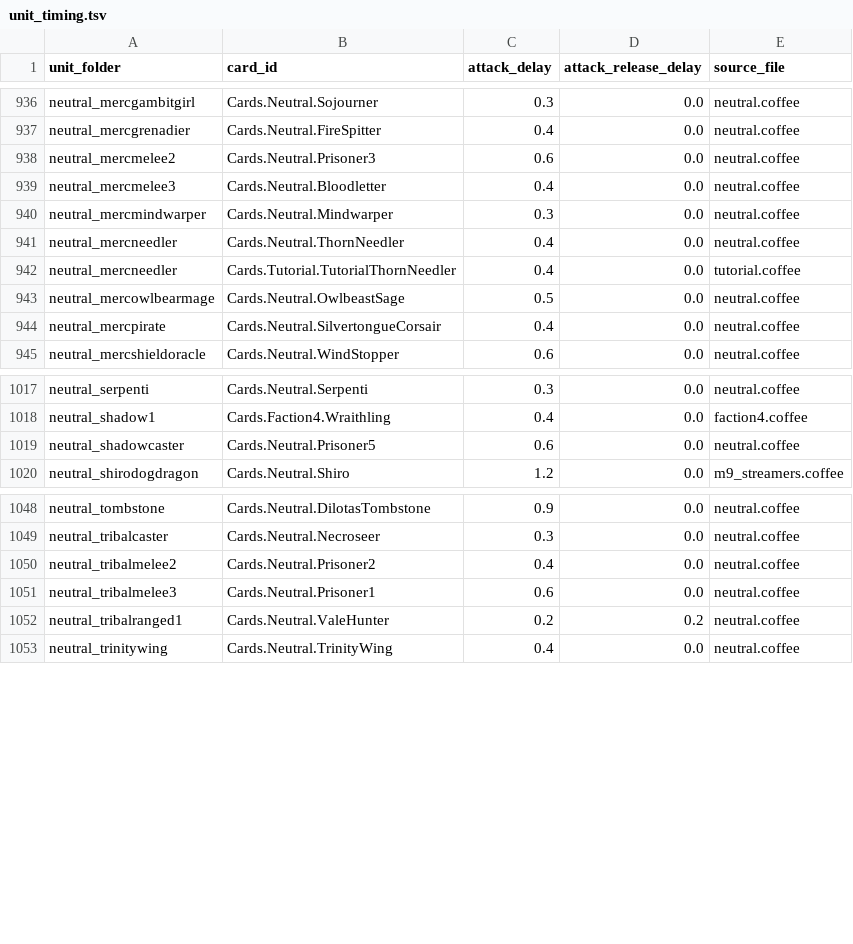
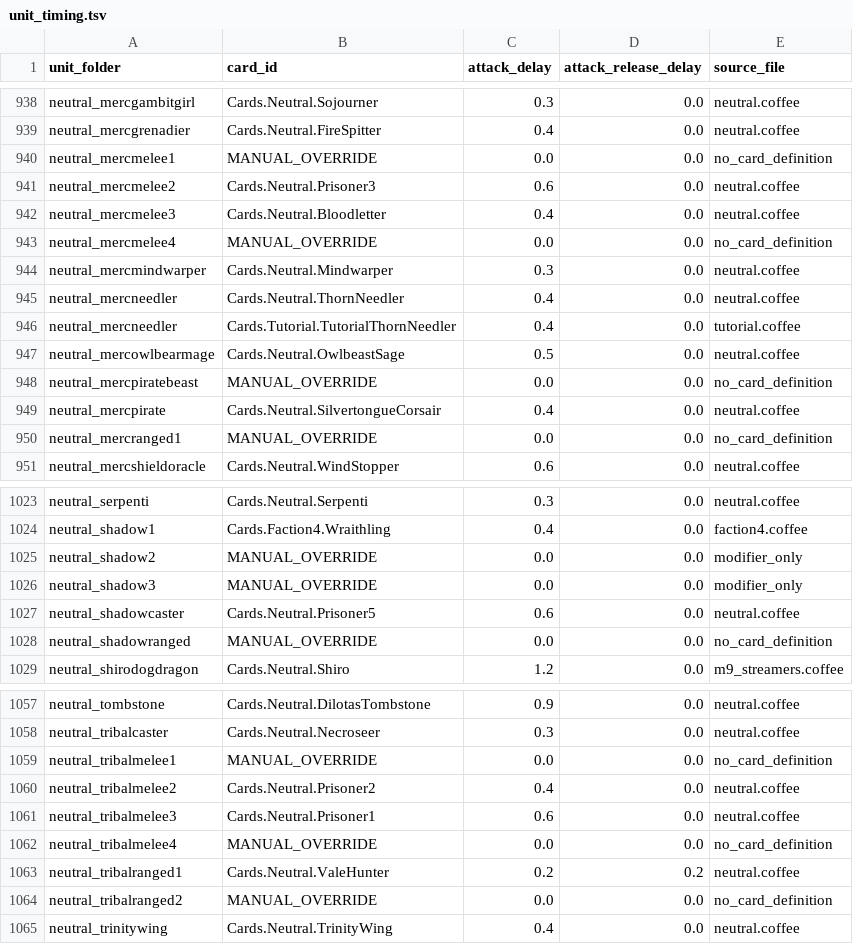
Before and after one commit to stream-enterer/Sylvanshine, a TSV file: data/timing/unit_timing.tsv, drawn as a sheet; only a part is shown, gaps mark what is left out; the diff covers the shown part only; the diff names each change by its address in the sheet, - before the commit and + after, or states it on an @@ line.

Commit message:
unit timing overrides

```diff
--- a/data/timing/unit_timing.tsv
+++ b/data/timing/unit_timing.tsv
+row 940: neutral_mercmelee1 | MANUAL_OVERRIDE | 0.0 | 0.0 | no_card_definition
+row 943: neutral_mercmelee4 | MANUAL_OVERRIDE | 0.0 | 0.0 | no_card_definition
+row 948: neutral_mercpiratebeast | MANUAL_OVERRIDE | 0.0 | 0.0 | no_card_definition
+row 950: neutral_mercranged1 | MANUAL_OVERRIDE | 0.0 | 0.0 | no_card_definition
+row 1025: neutral_shadow2 | MANUAL_OVERRIDE | 0.0 | 0.0 | modifier_only
+row 1026: neutral_shadow3 | MANUAL_OVERRIDE | 0.0 | 0.0 | modifier_only
+row 1028: neutral_shadowranged | MANUAL_OVERRIDE | 0.0 | 0.0 | no_card_definition
+row 1059: neutral_tribalmelee1 | MANUAL_OVERRIDE | 0.0 | 0.0 | no_card_definition
+row 1062: neutral_tribalmelee4 | MANUAL_OVERRIDE | 0.0 | 0.0 | no_card_definition
+row 1064: neutral_tribalranged2 | MANUAL_OVERRIDE | 0.0 | 0.0 | no_card_definition
```
Also changed, not shown: 5 added rows and 20 moved rows elsewhere in this file.
